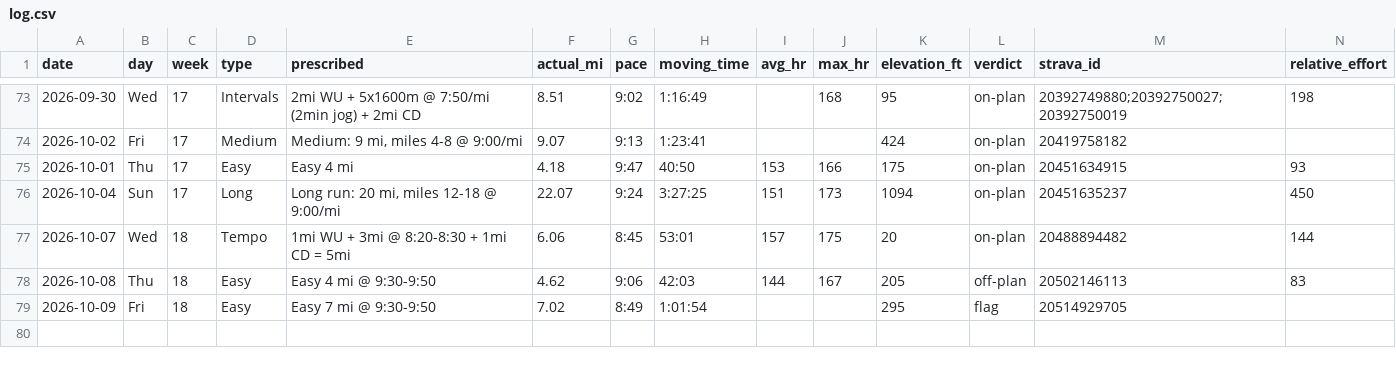
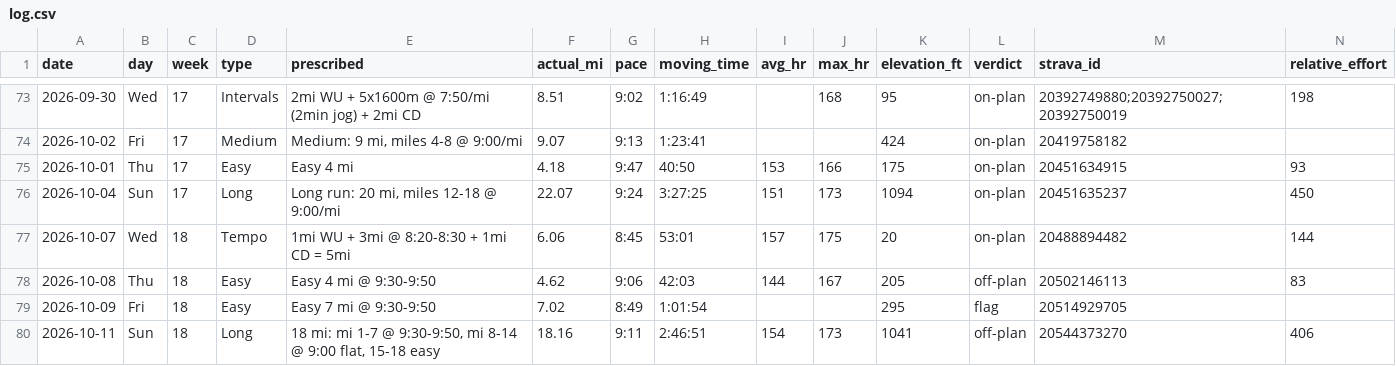
Before and after one commit to Jrichcrick/nyc-marathon-2026, a CSV file: data/log.csv, drawn as a sheet; only a part is shown, gaps mark what is left out; rows hold the shown columns only; the diff names each change by its address in the sheet, - before the commit and + after, or states it on an @@ line.

```diff
--- a/data/log.csv
+++ b/data/log.csv
+row 80: 2026-10-11 | Sun | 18 | Long | 18 mi: mi 1-7 @ 9:30-9:50, mi 8-14 @ 9:00 flat, 15-18 easy | 18.16 | 9:11 | 2:46:51 | 154 | 173 | 1041 | off-plan | 20544373270 | 406
```
Also changed, not shown: 2 other files.
